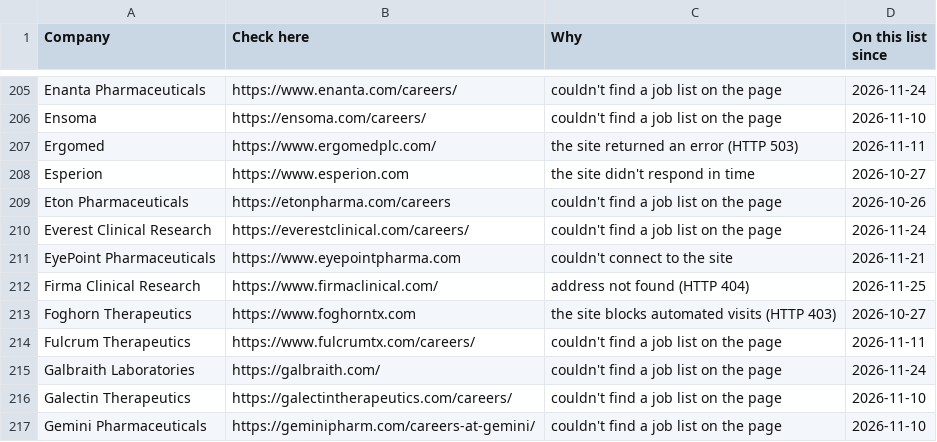
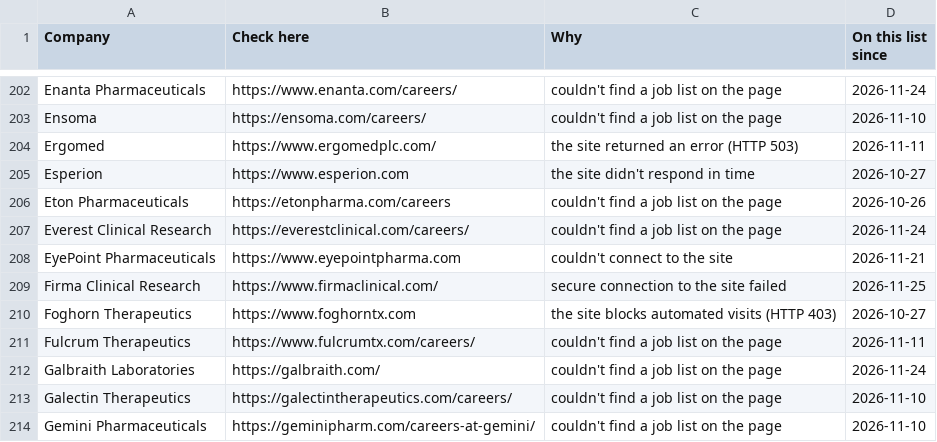
Before and after one commit to arkit-reg/Job_Watch_21, a CSV file: manual_check.csv, drawn as a sheet; only a part is shown, gaps mark what is left out; the diff covers the shown part only.

```diff
--- a/manual_check.csv
+++ b/manual_check.csv
@@ -211,3 +208,3 @@ Everest Clinical Research,https://everestclinical.com/careers/,couldn't find a j
 EyePoint Pharmaceuticals,https://www.eyepointpharma.com,couldn't connect to the site,2026-11-21
-Firma Clinical Research,https://www.firmaclinical.com/,address not found (HTTP 404),2026-11-25
+Firma Clinical Research,https://www.firmaclinical.com/,secure connection to the site failed,2026-11-25
 Foghorn Therapeutics,https://www.foghorntx.com,the site blocks automated visits (HTTP 403),2026-10-27
```
Also changed, not shown: 1 added row and 4 removed rows elsewhere in this file, 1 other file.
